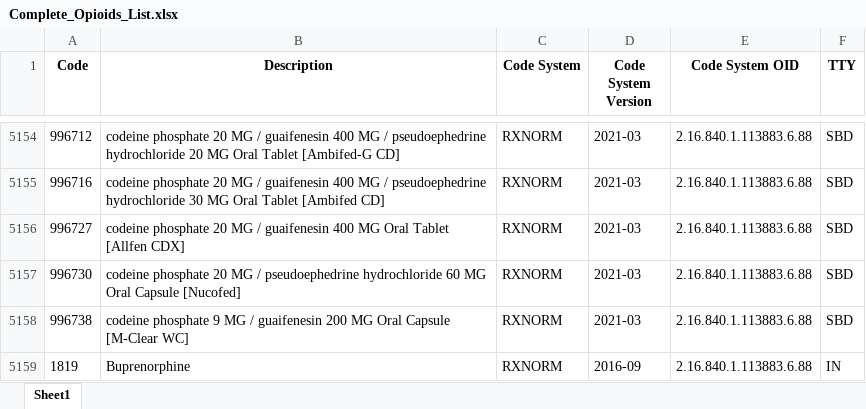
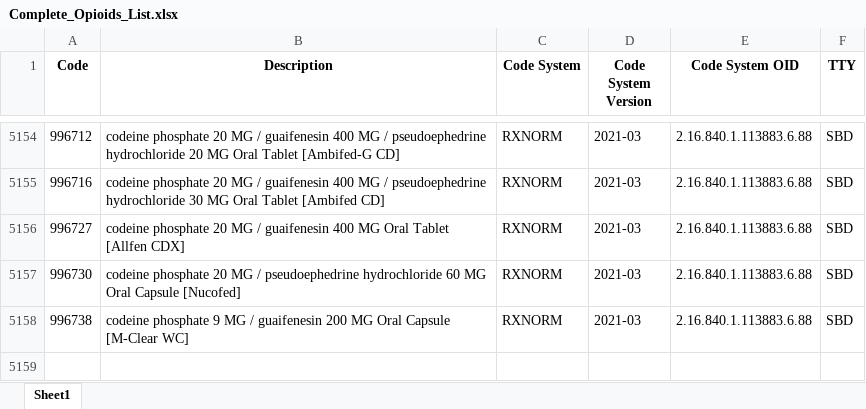
Before and after one commit to danielhmendoza01/Automatic_Code_Sets, an Excel workbook: Complete_Opioids_List.xlsx, sheet Sheet1, drawn as a sheet; only a part is shown, gaps mark what is left out; values as stored, in another font and other column widths than the file's, no borders; the diff names each change by its address in the sheet, - before the commit and + after, or states it on an @@ line.

```diff
--- a/Complete_Opioids_List.xlsx (sheet Sheet1)
+++ b/Complete_Opioids_List.xlsx (sheet Sheet1)
-row 5159: 1819 | Buprenorphine | RXNORM | 2016-09 | 2.16.840.1.113883.6.88 | IN
```
Also changed, not shown: New_Complete_Opioids_List.xlsx, Opioids_Comparison.xlsx, 4 other files.
